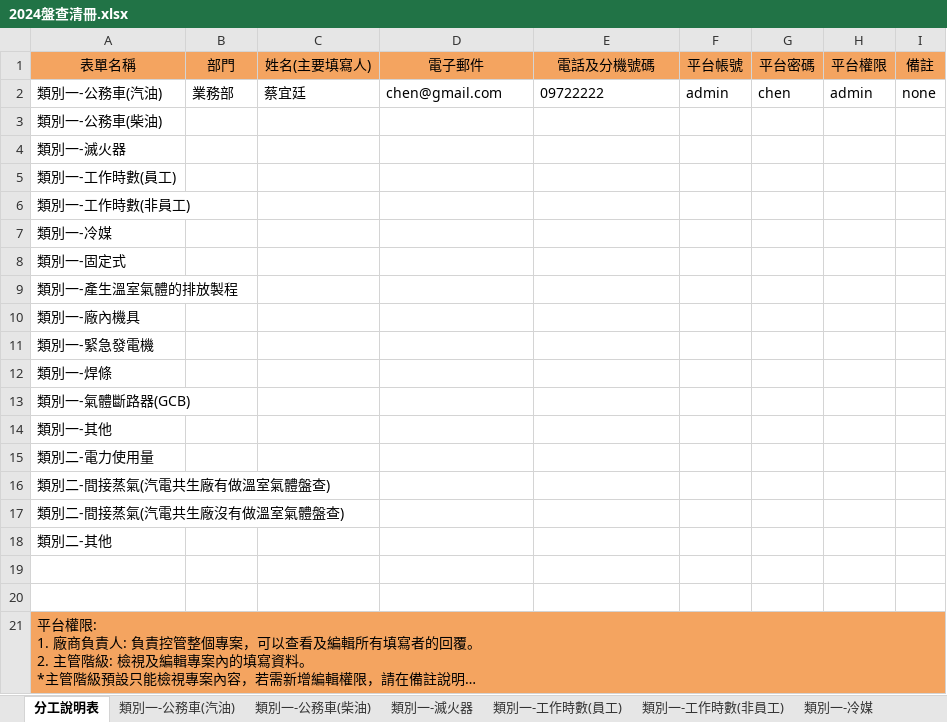
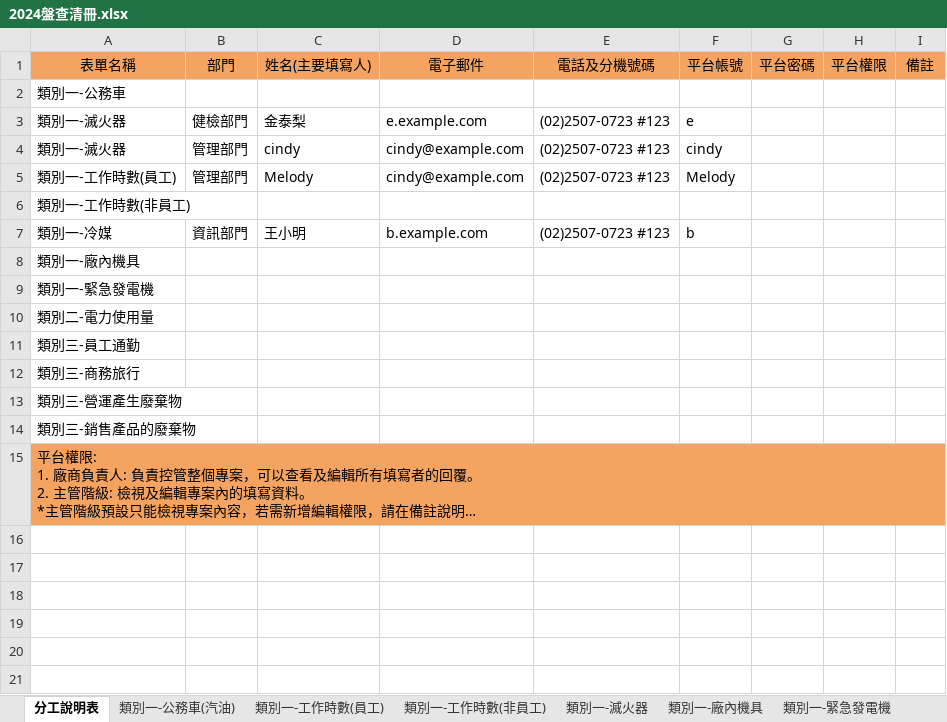
Before and after one commit to ChiShin-Carbon/CarbonWillie, an Excel workbook: template/public/original_excel/2024盤查清冊.xlsx, sheet 分工說明表, drawn as a sheet; long unchanged cells end in …; values as stored, in another font and other column widths than the file's, no borders; removed rows and columns are numbered as before the commit, all else as after; the diff names each change by its address in the sheet, - before the commit and + after, or states it on an @@ line.

```diff
--- a/template/public/original_excel/2024盤查清冊.xlsx (sheet 分工說明表)
+++ b/template/public/original_excel/2024盤查清冊.xlsx (sheet 分工說明表)
-sheet tab: 類別一-公務車(柴油)
-sheet tab: 類別一-冷媒
@@ sheet tab order changed: 分工說明表 | 類別一-公務車(汽油) | 類別一-工作時數(員工) | 類別一-工作時數(非員工) | 類別一-滅火器 | 類別一-廠內機具 | 類別一-緊急發電機 @@
-row 2: 類別一-公務車(汽油) | 業務部 | 蔡宜廷 | chen@gmail.com | 09722222 | admin | chen | admin | none
-A2: 類別一-公務車(柴油)
+A2: 類別一-公務車
-row 4: 類別一-滅火器
-row 5: 類別一-工作時數(員工)
+row 3: 類別一-滅火器 | 健檢部門 | 金泰梨 | e.example.com | (02)2507-0723 #123 | e
+row 4: 類別一-滅火器 | 管理部門 | cindy | cindy@example.com | (02)2507-0723 #123 | cindy
+row 5: 類別一-工作時數(員工) | 管理部門 | Melody | cindy@example.com | (02)2507-0723 #123 | Melody
-row 7: 類別一-冷媒
-row 8: 類別一-固定式
-row 9: 類別一-產生溫室氣體的排放製程
+row 7: 類別一-冷媒 | 資訊部門 | 王小明 | b.example.com | (02)2507-0723 #123 | b
-row 12: 類別一-焊條
-row 13: 類別一-氣體斷路器(GCB)
-row 14: 類別一-其他
-A11: 類別二-間接蒸氣(汽電共生廠有做溫室氣體盤查)
+A11: 類別三-員工通勤
-A12: 類別二-間接蒸氣(汽電共生廠沒有做溫室氣體盤查)
+A12: 類別三-商務旅行
-A13: 類別二-其他
+A13: 類別三-營運產生廢棄物
-A14: (empty)
+A14: 類別三-銷售產品的廢棄物
-row 20: (empty)
```
Also changed, not shown: sheet 類別一-工作時數(員工), sheet 類別一-工作時數(非員工), sheet 類別一-公務車(汽油), sheet 類別一-滅火器, sheet 類別三-員工通勤, sheet 類別三-商務旅行, 2 more sheets, other sheet tabs, template/public/original_excel/2025盤查清冊.xlsx, 13 other files.
